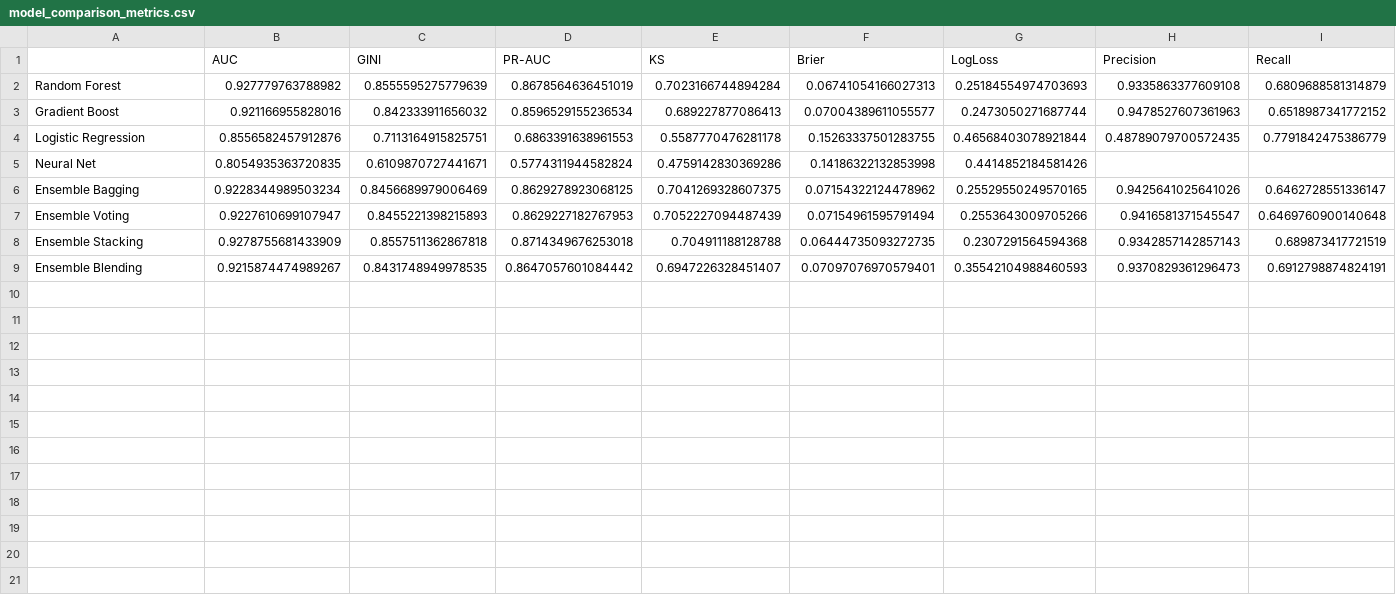
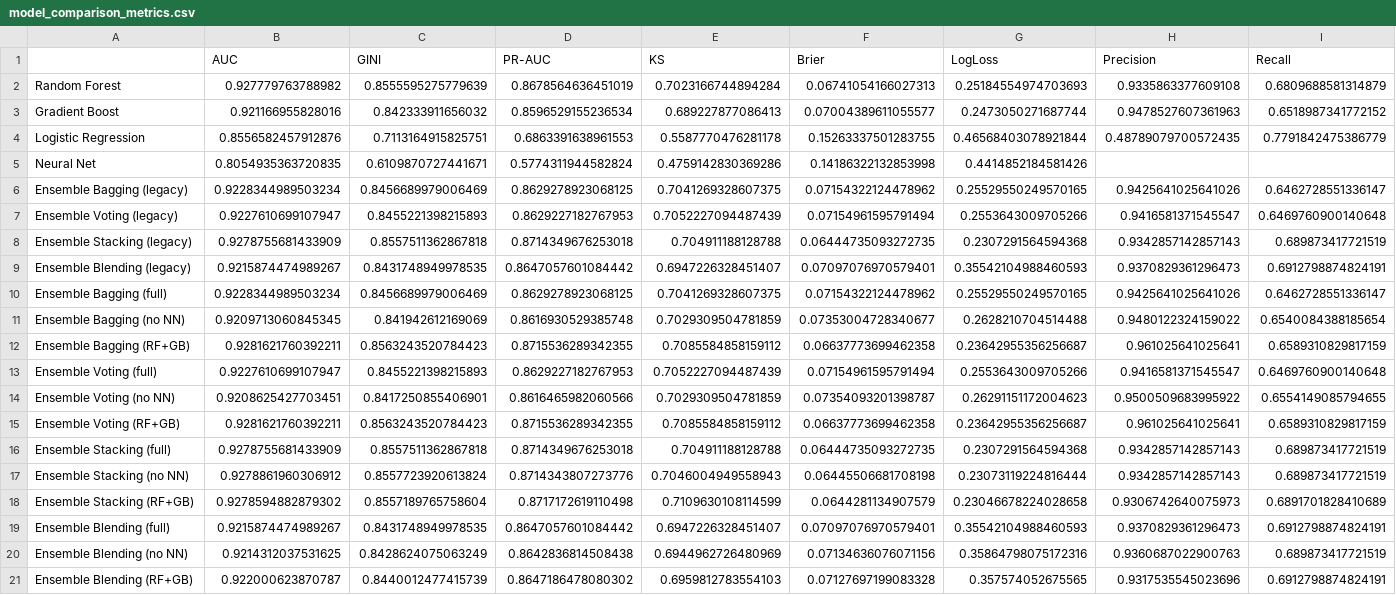
Before and after one commit to calebelster/ML-Credit-Risk-Assessment, a CSV file: output/model_comparison_metrics.csv, drawn as a sheet; only a part is shown; addresses are those after the commit; rows hold the shown columns only; the diff names each change by its address in the sheet, - before the commit and + after, or states it on an @@ line.

Commit message:
updated to simpler model

```diff
--- a/output/model_comparison_metrics.csv
+++ b/output/model_comparison_metrics.csv
+row 6: Ensemble Bagging (legacy) | 0.9228344989503234 | 0.8456689979006469 | 0.8629278923068125 | 0.7041269328607375 | 0.07154322124478962 | 0.25529550249570165 | 0.9425641025641026 | 0.6462728551336147
+row 7: Ensemble Voting (legacy) | 0.9227610699107947 | 0.8455221398215893 | 0.8629227182767953 | 0.7052227094487439 | 0.07154961595791494 | 0.2553643009705266 | 0.9416581371545547 | 0.6469760900140648
+row 8: Ensemble Stacking (legacy) | 0.9278755681433909 | 0.8557511362867818 | 0.8714349676253018 | 0.704911188128788 | 0.06444735093272735 | 0.2307291564594368 | 0.9342857142857143 | 0.689873417721519
+row 9: Ensemble Blending (legacy) | 0.9215874474989267 | 0.8431748949978535 | 0.8647057601084442 | 0.6947226328451407 | 0.07097076970579401 | 0.35542104988460593 | 0.9370829361296473 | 0.6912798874824191
-A10: Ensemble Bagging
+A10: Ensemble Bagging (full)
+row 11: Ensemble Bagging (no NN) | 0.9209713060845345 | 0.841942612169069 | 0.8616930529385748 | 0.7029309504781859 | 0.07353004728340677 | 0.2628210704514488 | 0.9480122324159022 | 0.6540084388185654
+row 12: Ensemble Bagging (RF+GB) | 0.9281621760392211 | 0.8563243520784423 | 0.8715536289342355 | 0.7085584858159112 | 0.06637773699462358 | 0.23642955356256687 | 0.961025641025641 | 0.6589310829817159
-A13: Ensemble Voting
+A13: Ensemble Voting (full)
+row 14: Ensemble Voting (no NN) | 0.9208625427703451 | 0.8417250855406901 | 0.8616465982060566 | 0.7029309504781859 | 0.07354093201398787 | 0.26291151172004623 | 0.9500509683995922 | 0.6554149085794655
+row 15: Ensemble Voting (RF+GB) | 0.9281621760392211 | 0.8563243520784423 | 0.8715536289342355 | 0.7085584858159112 | 0.06637773699462358 | 0.23642955356256687 | 0.961025641025641 | 0.6589310829817159
-A16: Ensemble Stacking
+A16: Ensemble Stacking (full)
+row 17: Ensemble Stacking (no NN) | 0.9278861960306912 | 0.8557723920613824 | 0.8714343807273776 | 0.7046004949558943 | 0.06445506681708198 | 0.23073119224816444 | 0.9342857142857143 | 0.689873417721519
+row 18: Ensemble Stacking (RF+GB) | 0.9278594882879302 | 0.8557189765758604 | 0.8717172619110498 | 0.7109630108114599 | 0.0644281134907579 | 0.23046678224028658 | 0.9306742640075973 | 0.6891701828410689
-A19: Ensemble Blending
+A19: Ensemble Blending (full)
+row 20: Ensemble Blending (no NN) | 0.9214312037531625 | 0.8428624075063249 | 0.8642836814508438 | 0.6944962726480969 | 0.07134636076071156 | 0.35864798075172316 | 0.9360687022900763 | 0.689873417721519
+row 21: Ensemble Blending (RF+GB) | 0.922000623870787 | 0.8440012477415739 | 0.8647186478080302 | 0.6959812783554103 | 0.07127697199083328 | 0.357574052675565 | 0.9317535545023696 | 0.6912798874824191
```
Also changed, not shown: 32 other files.
